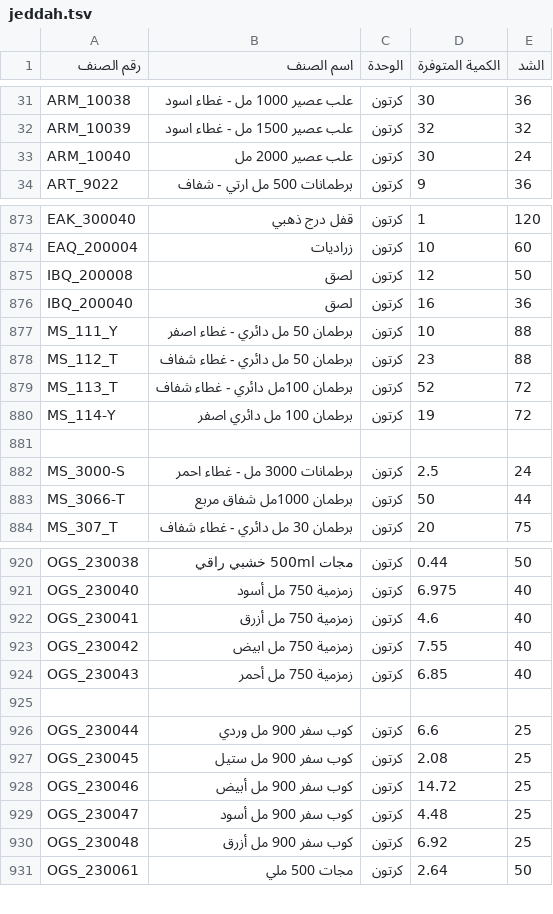
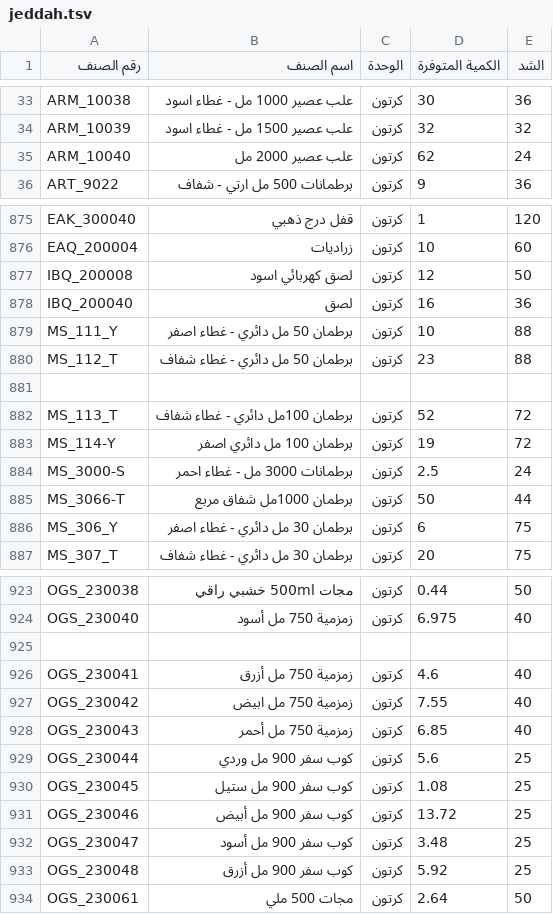
Before and after one commit to al-hzmi/inventory-system, a TSV file: data/jeddah.tsv, drawn as a sheet; only a part is shown, gaps mark what is left out; the diff covers the shown part only.

```diff
--- a/data/jeddah.tsv
+++ b/data/jeddah.tsv
@@ -32,3 +34,3 @@ ARM_10038	علب عصير 1000 مل - غطاء اسود	كرتون	30	36
 ARM_10039	علب عصير 1500 مل - غطاء اسود	كرتون	32	32			
-ARM_10040	علب عصير 2000 مل	كرتون	30	24			
+ARM_10040	علب عصير 2000 مل	كرتون	62	24			
 ART_9022	برطمانات 500 مل ارتي - شفاف	كرتون	9	36			
@@ -874,3 +876,3 @@ EAK_300040	قفل درج ذهبي	كرتون	1	120
 EAQ_200004	زراديات	كرتون	10	60			
-IBQ_200008	لصق	كرتون	12	50			
+IBQ_200008	لصق كهربائي اسود	كرتون	12	50			
 IBQ_200040	لصق	كرتون	16	36			
@@ -878,7 +880,8 @@ MS_111_Y	برطمان 50 مل دائري - غطاء اصفر	كرتون	10	88
 MS_112_T	برطمان 50 مل دائري - غطاء شفاف	كرتون	23	88			
+							
 MS_113_T	برطمان 100مل دائري - غطاء شفاف	كرتون	52	72			
 MS_114-Y	برطمان 100 مل دائري اصفر	كرتون	19	72			
-							
 MS_3000-S	برطمانات 3000 مل  - غطاء احمر	كرتون	2.5	24			
 MS_3066-T	برطمان 1000مل شفاق مربع	كرتون	50	44			
+MS_306_Y	برطمان 30 مل دائري  - غطاء اصفر	كرتون	6	75			
 MS_307_T	برطمان 30 مل دائري  - غطاء شفاف	كرتون	20	75			
@@ -921,2 +924,3 @@ OGS_230038	مجات 500ml خشبي راقي	كرتون	0.44	50
 OGS_230040	زمزمية 750 مل أسود	كرتون	6.975	40			
+							
 OGS_230041	زمزمية 750 مل أزرق	كرتون	4.6	40			
@@ -924,8 +928,7 @@ OGS_230042	زمزمية 750 مل ابيض	كرتون	7.55	40
 OGS_230043	زمزمية 750 مل أحمر	كرتون	6.85	40			
-							
-OGS_230044	كوب سفر 900 مل وردي	كرتون	6.6	25			
-OGS_230045	كوب سفر 900 مل ستيل	كرتون	2.08	25			
-OGS_230046	كوب سفر 900 مل أبيض	كرتون	14.72	25			
-OGS_230047	كوب سفر 900 مل أسود	كرتون	4.48	25			
-OGS_230048	كوب سفر 900 مل أزرق	كرتون	6.92	25			
+OGS_230044	كوب سفر 900 مل وردي	كرتون	5.6	25			
+OGS_230045	كوب سفر 900 مل ستيل	كرتون	1.08	25			
+OGS_230046	كوب سفر 900 مل أبيض	كرتون	13.72	25			
+OGS_230047	كوب سفر 900 مل أسود	كرتون	3.48	25			
+OGS_230048	كوب سفر 900 مل أزرق	كرتون	5.92	25			
 OGS_230061	مجات 500 ملي	كرتون	2.64	50			
```
Also changed, not shown: 25 added rows, 21 removed rows and 33 edited cells elsewhere in this file.
